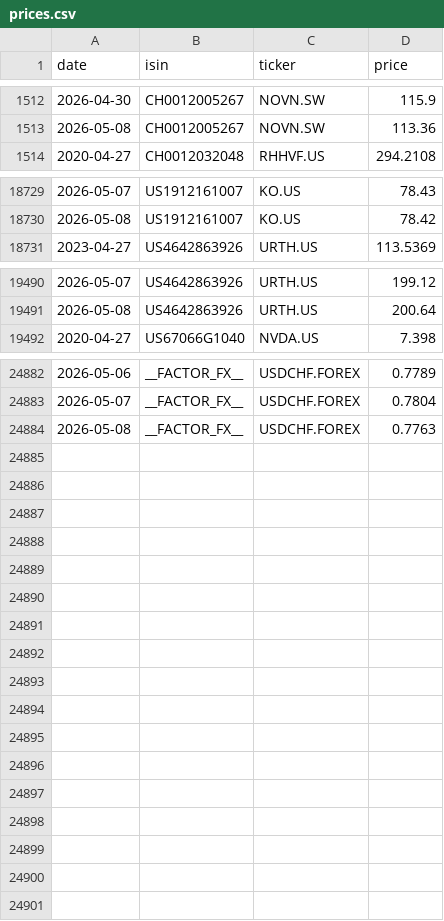
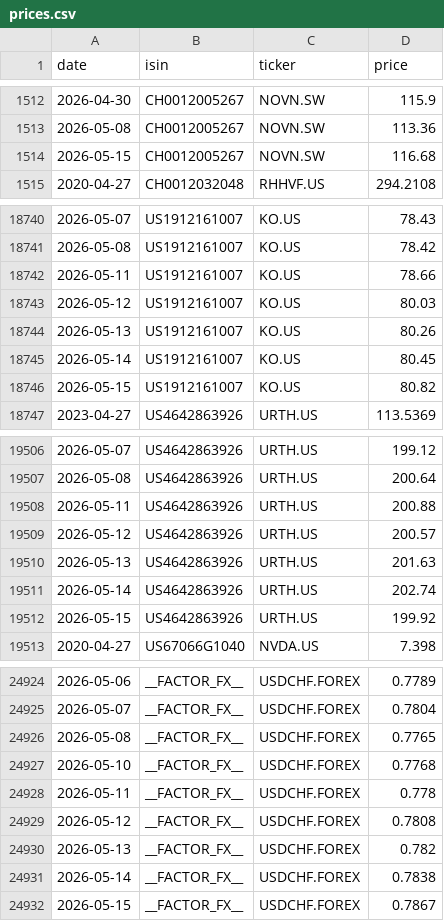
Before and after one commit to sanyalelizabet/structured-products-analytics, a CSV file: data/prices.csv, drawn as a sheet; only a part is shown, gaps mark what is left out; the diff covers the shown part only.

```diff
--- a/data/prices.csv
+++ b/data/prices.csv
@@ -1513,2 +1513,3 @@ date,isin,ticker,price
 2026-05-08,CH0012005267,NOVN.SW,113.36
+2026-05-15,CH0012005267,NOVN.SW,116.68
 2020-04-27,CH0012032048,RHHVF.US,294.2108
@@ -18730,2 +18741,7 @@ date,isin,ticker,price
 2026-05-08,US1912161007,KO.US,78.42
+2026-05-11,US1912161007,KO.US,78.66
+2026-05-12,US1912161007,KO.US,80.03
+2026-05-13,US1912161007,KO.US,80.26
+2026-05-14,US1912161007,KO.US,80.45
+2026-05-15,US1912161007,KO.US,80.82
 2023-04-27,US4642863926,URTH.US,113.5369
@@ -19491,2 +19507,7 @@ date,isin,ticker,price
 2026-05-08,US4642863926,URTH.US,200.64
+2026-05-11,US4642863926,URTH.US,200.88
+2026-05-12,US4642863926,URTH.US,200.57
+2026-05-13,US4642863926,URTH.US,201.63
+2026-05-14,US4642863926,URTH.US,202.74
+2026-05-15,US4642863926,URTH.US,199.92
 2020-04-27,US67066G1040,NVDA.US,7.398
@@ -24883,2 +24925,8 @@ date,isin,ticker,price
 2026-05-07,__FACTOR_FX__,USDCHF.FOREX,0.7804
-2026-05-08,__FACTOR_FX__,USDCHF.FOREX,0.7763
+2026-05-08,__FACTOR_FX__,USDCHF.FOREX,0.7765
+2026-05-10,__FACTOR_FX__,USDCHF.FOREX,0.7768
+2026-05-11,__FACTOR_FX__,USDCHF.FOREX,0.778
+2026-05-12,__FACTOR_FX__,USDCHF.FOREX,0.7808
+2026-05-13,__FACTOR_FX__,USDCHF.FOREX,0.782
+2026-05-14,__FACTOR_FX__,USDCHF.FOREX,0.7838
+2026-05-15,__FACTOR_FX__,USDCHF.FOREX,0.7867
```
Also changed, not shown: 31 added rows elsewhere in this file, data/risk_free_rates.csv, data/securities_master_data.csv, 19 other files.
